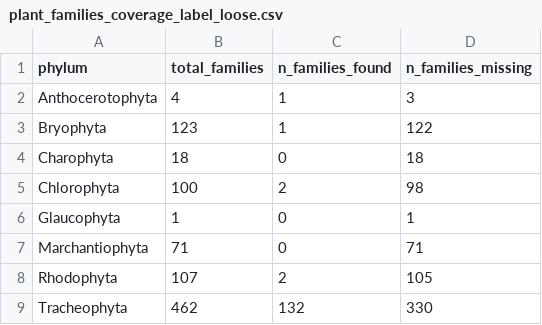
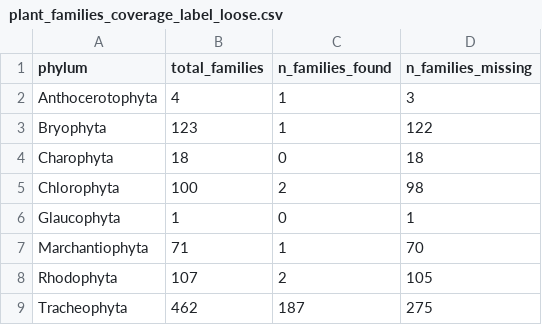
Before and after one commit to beabock/Endo-Review, a CSV file: Results/label_loose/plant_families_coverage_label_loose.csv, drawn as a sheet.

```diff
--- a/Results/label_loose/plant_families_coverage_label_loose.csv
+++ b/Results/label_loose/plant_families_coverage_label_loose.csv
@@ -6,4 +6,4 @@
 "Glaucophyta",1,0,1
-"Marchantiophyta",71,0,71
+"Marchantiophyta",71,1,70
 "Rhodophyta",107,2,105
-"Tracheophyta",462,132,330
+"Tracheophyta",462,187,275
```
Also changed, not shown: Results/label_loose/missing_plant_families_label_loose.csv, Results/label_loose/tracheo_missing_plant_families_label_loose.csv, 3 other files.
